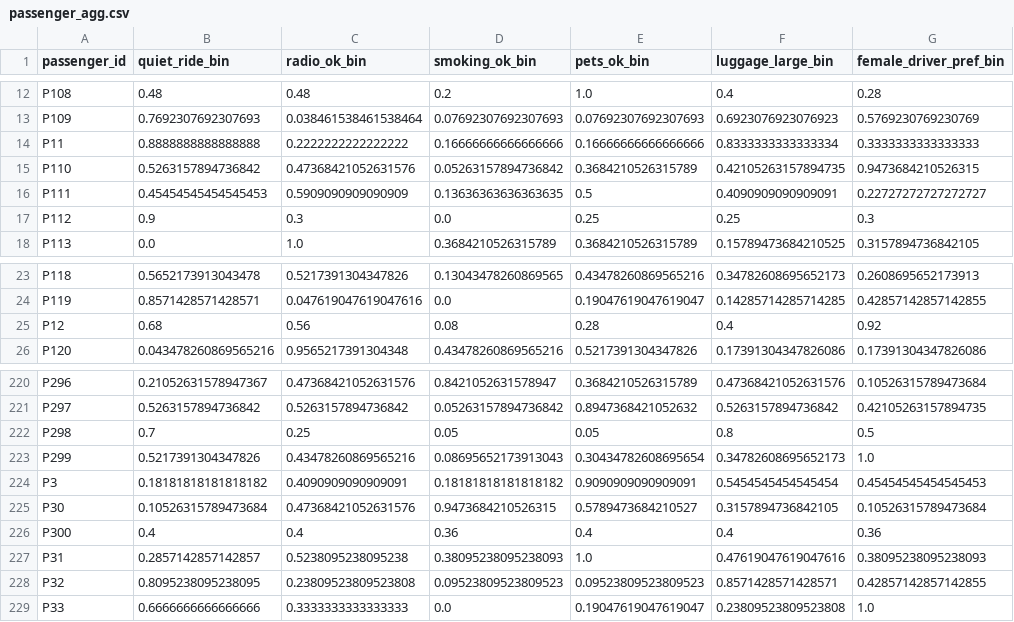
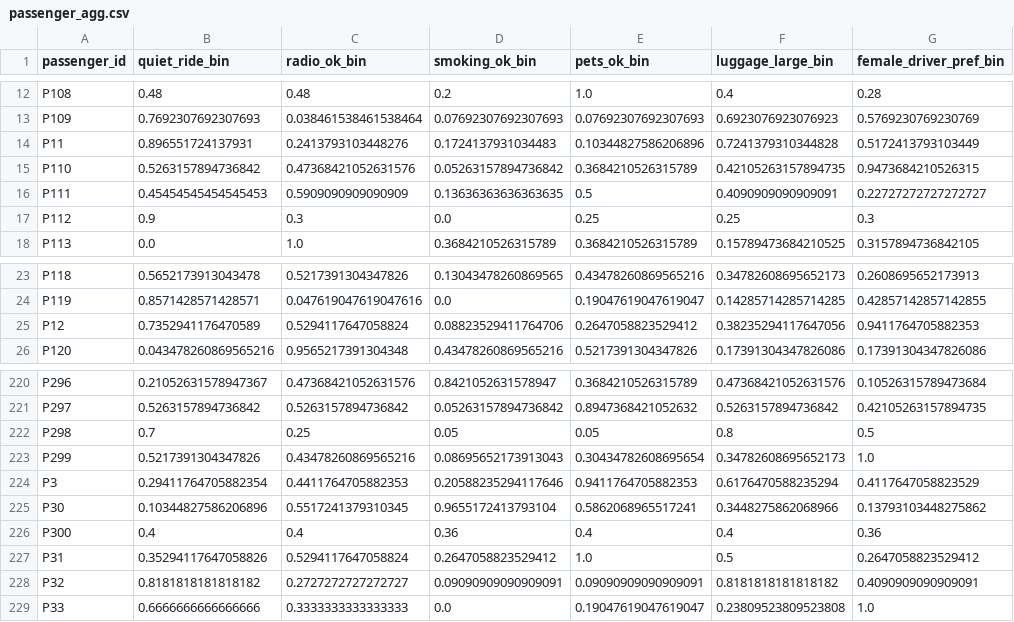
Before and after one commit to yasminebounasla/Application-de-Transport-Securise-avec-Recommandation-et-OCR, a CSV file: ml-service/model_real/passenger_agg.csv, drawn as a sheet; only a part is shown, gaps mark what is left out; the diff covers the shown part only.

Commit message:
fix les problem de collaboratif priorisé dans le model

```diff
--- a/ml-service/model_real/passenger_agg.csv
+++ b/ml-service/model_real/passenger_agg.csv
@@ -13,3 +13,3 @@ P108,0.48,0.48,0.2,1.0,0.4,0.28
 P109,0.7692307692307693,0.038461538461538464,0.07692307692307693,0.07692307692307693,0.6923076923076923,0.5769230769230769
-P11,0.8888888888888888,0.2222222222222222,0.16666666666666666,0.16666666666666666,0.8333333333333334,0.3333333333333333
+P11,0.896551724137931,0.2413793103448276,0.1724137931034483,0.10344827586206896,0.7241379310344828,0.5172413793103449
 P110,0.5263157894736842,0.47368421052631576,0.05263157894736842,0.3684210526315789,0.42105263157894735,0.9473684210526315
@@ -24,3 +24,3 @@ P118,0.5652173913043478,0.5217391304347826,0.13043478260869565,0.434782608695652
 P119,0.8571428571428571,0.047619047619047616,0.0,0.19047619047619047,0.14285714285714285,0.42857142857142855
-P12,0.68,0.56,0.08,0.28,0.4,0.92
+P12,0.7352941176470589,0.5294117647058824,0.08823529411764706,0.2647058823529412,0.38235294117647056,0.9411764705882353
 P120,0.043478260869565216,0.9565217391304348,0.43478260869565216,0.5217391304347826,0.17391304347826086,0.17391304347826086
@@ -223,7 +223,7 @@ P298,0.7,0.25,0.05,0.05,0.8,0.5
 P299,0.5217391304347826,0.43478260869565216,0.08695652173913043,0.30434782608695654,0.34782608695652173,1.0
-P3,0.18181818181818182,0.4090909090909091,0.18181818181818182,0.9090909090909091,0.5454545454545454,0.45454545454545453
-P30,0.10526315789473684,0.47368421052631576,0.9473684210526315,0.5789473684210527,0.3157894736842105,0.10526315789473684
+P3,0.29411764705882354,0.4411764705882353,0.20588235294117646,0.9411764705882353,0.6176470588235294,0.4117647058823529
+P30,0.10344827586206896,0.5517241379310345,0.9655172413793104,0.5862068965517241,0.3448275862068966,0.13793103448275862
 P300,0.4,0.4,0.36,0.4,0.4,0.36
-P31,0.2857142857142857,0.5238095238095238,0.38095238095238093,1.0,0.47619047619047616,0.38095238095238093
-P32,0.8095238095238095,0.23809523809523808,0.09523809523809523,0.09523809523809523,0.8571428571428571,0.42857142857142855
+P31,0.35294117647058826,0.5294117647058824,0.2647058823529412,1.0,0.5,0.2647058823529412
+P32,0.8181818181818182,0.2727272727272727,0.09090909090909091,0.09090909090909091,0.8181818181818182,0.4090909090909091
 P33,0.6666666666666666,0.3333333333333333,0.0,0.19047619047619047,0.23809523809523808,1.0
```
Also changed, not shown: 131 edited cells elsewhere in this file, 9 other files.
